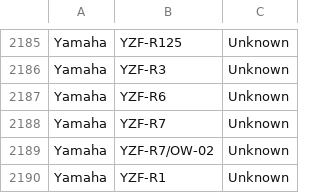
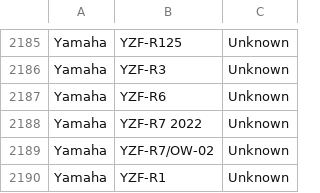
Before and after one commit to RiadDePauwUCLL/motorcycle-brand-prediction, a CSV file: motorcycle_dataset.csv, drawn as a sheet; only a part is shown, gaps mark what is left out.

```diff
--- a/motorcycle_dataset.csv
+++ b/motorcycle_dataset.csv
@@ -2187,3 +2187,3 @@ Yamaha,YZF-R3,Unknown
 Yamaha,YZF-R6,Unknown
-Yamaha,YZF-R7,Unknown
+Yamaha,YZF-R7 2022,Unknown
 Yamaha,YZF-R7/OW-02,Unknown
```
Also changed, not shown: 9 other files.
